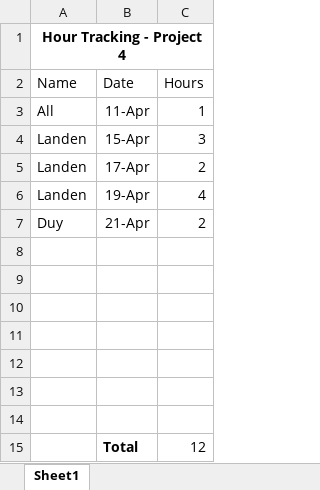
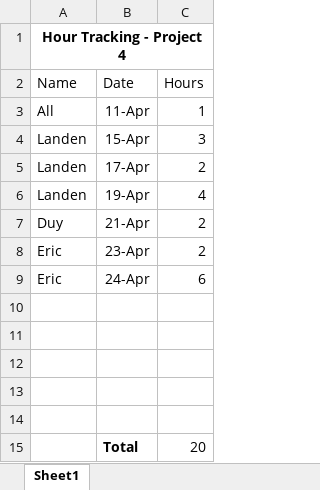
Before and after one commit to ezhuo56/ds_visualizerProject4, an Excel workbook: documentation/project4_hours.xlsx, sheet Sheet1, drawn as a sheet; values as stored, in another font and other column widths than the file's, no borders; removed rows and columns are numbered as before the commit, all else as after; the diff names each change by its address in the sheet, - before the commit and + after, or states it on an @@ line.

Commit message:
updated eric's hours

```diff
--- a/documentation/project4_hours.xlsx (sheet Sheet1)
+++ b/documentation/project4_hours.xlsx (sheet Sheet1)
+row 8: Eric | 23-Apr | 2
+row 9: Eric | 24-Apr | 6
-row 15: (empty)
+row 15:  | Total | 20
-row 14: (empty)
-row 15:  | Total | 12
```
